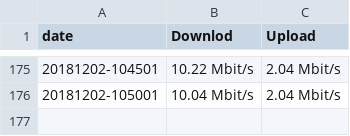
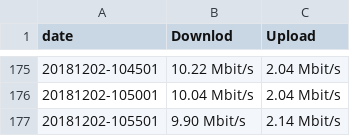
Before and after one commit to akihirok2k2/speedtest, a TSV file: speedtest.tsv, drawn as a sheet; only a part is shown, gaps mark what is left out; the diff names each change by its address in the sheet, - before the commit and + after, or states it on an @@ line.

Commit message:
Update 20181202

```diff
--- a/speedtest.tsv
+++ b/speedtest.tsv
+row 177: 20181202-105501 | 9.90 Mbit/s | 2.14 Mbit/s
```
